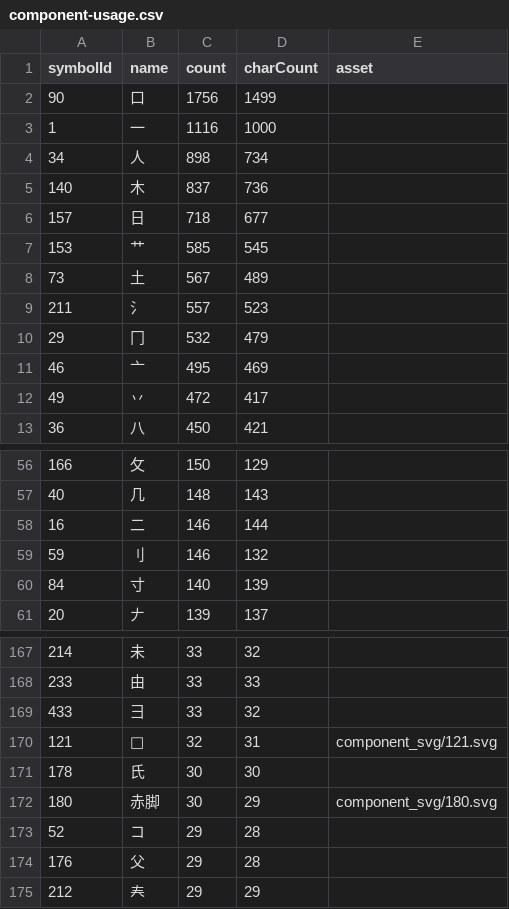
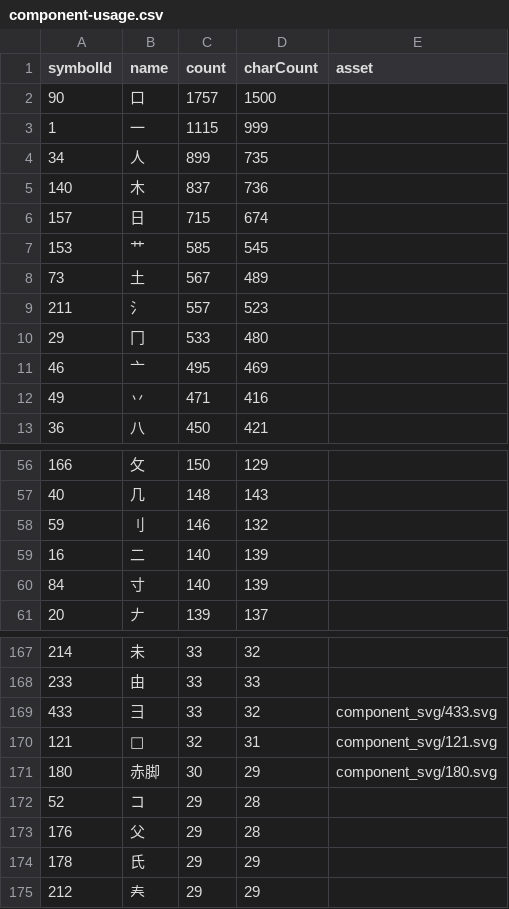
Before and after one commit to Dveissre/zigsaw, a CSV file: docs/component-usage.csv, drawn as a sheet; only a part is shown, gaps mark what is left out; the diff covers the shown part only.

```diff
--- a/docs/component-usage.csv
+++ b/docs/component-usage.csv
@@ -1,7 +1,7 @@
 symbolId,name,count,charCount,asset
-"90","口","1756","1499",""
-"1","一","1116","1000",""
-"34","人","898","734",""
+"90","口","1757","1500",""
+"1","一","1115","999",""
+"34","人","899","735",""
 "140","木","837","736",""
-"157","日","718","677",""
+"157","日","715","674",""
 "153","艹","585","545",""
@@ -9,5 +9,5 @@ symbolId,name,count,charCount,asset
 "211","氵","557","523",""
-"29","冂","532","479",""
+"29","冂","533","480",""
 "46","亠","495","469",""
-"49","丷","472","417",""
+"49","丷","471","416",""
 "36","八","450","421",""
@@ -57,4 +57,4 @@ symbolId,name,count,charCount,asset
 "40","几","148","143",""
-"16","二","146","144",""
 "59","刂","146","132",""
+"16","二","140","139",""
 "84","寸","140","139",""
@@ -168,5 +168,4 @@ symbolId,name,count,charCount,asset
 "233","由","33","33",""
-"433","⺕","33","32",""
+"433","⺕","33","32","component_svg/433.svg"
 "121","𰀠","32","31","component_svg/121.svg"
-"178","氏","30","30",""
 "180","赤脚","30","29","component_svg/180.svg"
@@ -174,2 +173,3 @@ symbolId,name,count,charCount,asset
 "176","父","29","28",""
+"178","氏","29","29",""
 "212","𡗗","29","29",""
```
Also changed, not shown: 12 added rows, 12 removed rows and 13 edited cells elsewhere in this file, 43 other files.
